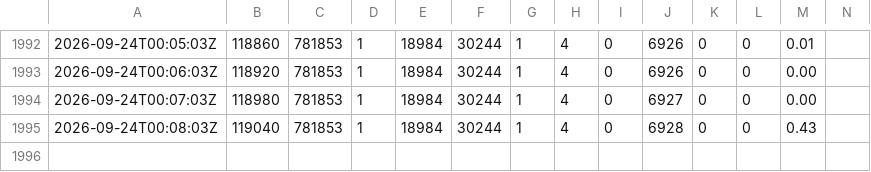
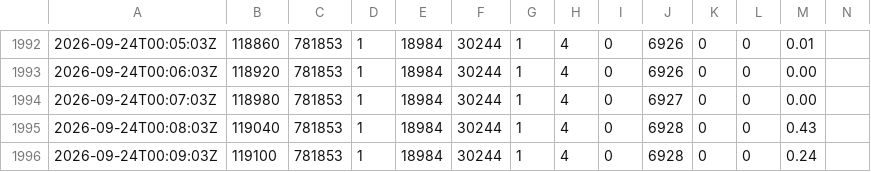
Before and after one commit to obole-ia/obole-ia.github.io, a TSV file: donnees/soak-pont-telegram-2.tsv, drawn as a sheet; only a part is shown, gaps mark what is left out; the diff names each change by its address in the sheet, - before the commit and + after, or states it on an @@ line.

```diff
--- a/donnees/soak-pont-telegram-2.tsv
+++ b/donnees/soak-pont-telegram-2.tsv
+row 1996: 2026-09-24T00:09:03Z | 119100 | 781853 | 1 | 18984 | 30244 | 1 | 4 | 0 | 6928 | 0 | 0 | 0.24
```
Also changed, not shown: 5 other files.
